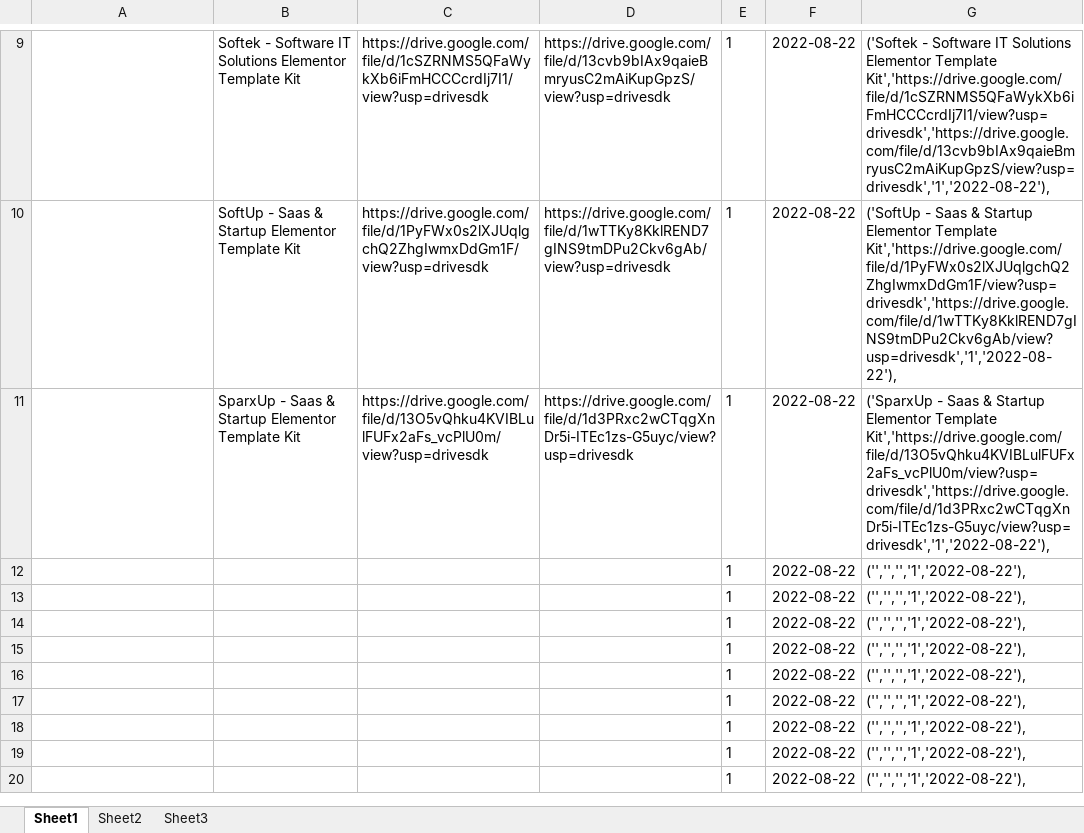
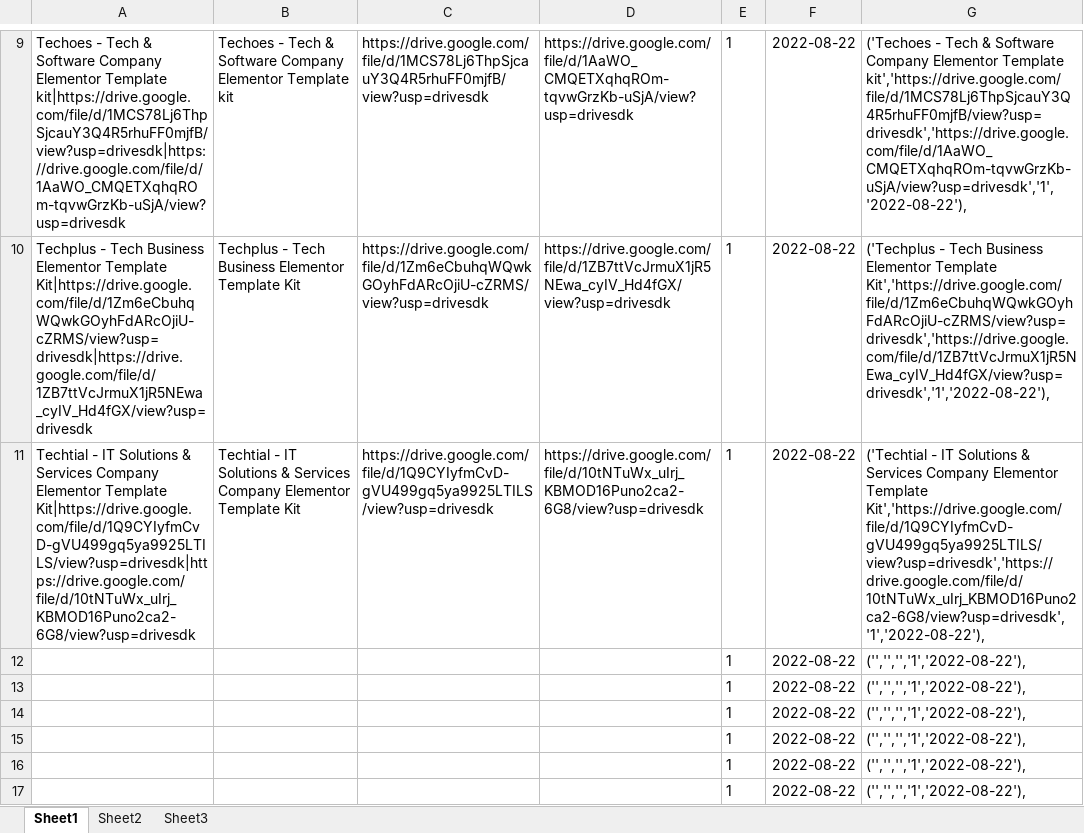
Before and after one commit to roni7032/shop, an Excel workbook: Post WP/onde2.xlsx, sheet Sheet1, drawn as a sheet; only a part is shown, gaps mark what is left out; the shorter side is filled out with more unchanged rows; values as stored, in another font and other column widths than the file's, no borders; the diff covers the shown part only; the diff names each change by its address in the sheet, - before the commit and + after, or states it on an @@ line.

```diff
--- a/Post WP/onde2.xlsx (sheet Sheet1)
+++ b/Post WP/onde2.xlsx (sheet Sheet1)
-A9: (empty)
+A9: Techoes - Tech & Software Company Elementor Template kit|https://drive.google.com/file/d/1MCS78Lj6ThpSjcauY3Q4R5rhuFF0mjfB/view?usp=drivesdk|https://drive.google.com/file/d/1AaWO_CMQETXqhqROm-tqvwGrzKb-uSjA/view?usp=drivesdk
-B9: Softek - Software IT Solutions Elementor Template Kit
+B9: Techoes - Tech & Software Company Elementor Template kit
-C9: https://drive.google.com/file/d/1cSZRNMS5QFaWykXb6iFmHCCCcrdIj7I1/view?usp=drivesdk
+C9: https://drive.google.com/file/d/1MCS78Lj6ThpSjcauY3Q4R5rhuFF0mjfB/view?usp=drivesdk
-D9: https://drive.google.com/file/d/13cvb9bIAx9qaieBmryusC2mAiKupGpzS/view?usp=drivesdk
+D9: https://drive.google.com/file/d/1AaWO_CMQETXqhqROm-tqvwGrzKb-uSjA/view?usp=drivesdk
-G9: ('Softek - Software IT Solutions Elementor Template Kit','https://drive.google.com/file/d/1cSZRNMS5QFaWykXb6iFmHCCCcrdIj7I1/view?usp=drivesdk','https://drive.google.com/file/d/13cvb9bIAx9qaieBmryusC2mAiKupGpzS/view?usp=drivesdk','1','2022-08-22'),
+G9: ('Techoes - Tech & Software Company Elementor Template kit','https://drive.google.com/file/d/1MCS78Lj6ThpSjcauY3Q4R5rhuFF0mjfB/view?usp=drivesdk','https://drive.google.com/file/d/1AaWO_CMQETXqhqROm-tqvwGrzKb-uSjA/view?usp=drivesdk','1','2022-08-22'),
-A10: (empty)
+A10: Techplus - Tech Business Elementor Template Kit|https://drive.google.com/file/d/1Zm6eCbuhqWQwkGOyhFdARcOjiU-cZRMS/view?usp=drivesdk|https://drive.google.com/file/d/1ZB7ttVcJrmuX1jR5NEwa_cyIV_Hd4fGX/view?usp=drivesdk
-B10: SoftUp - Saas & Startup Elementor Template…
+B10: Techplus - Tech Business Elementor Template…
-C10: https://drive.google.com/file/d/1PyFWx0s2lXJUqlgchQ2ZhgIwmxDdGm1F/view?usp=drivesdk
+C10: https://drive.google.com/file/d/1Zm6eCbuhqWQwkGOyhFdARcOjiU-cZRMS/view?usp=drivesdk
-D10: https://drive.google.com/file/d/1wTTKy8KklREND7gINS9tmDPu2Ckv6gAb/view?usp=drivesdk
+D10: https://drive.google.com/file/d/1ZB7ttVcJrmuX1jR5NEwa_cyIV_Hd4fGX/view?usp=drivesdk
-G10: ('SoftUp - Saas & Startup Elementor Template Kit','https://drive.google.com/file/d/1PyFWx0s2lXJUqlgchQ2ZhgIwmxDdGm1F/view?usp=drivesdk','https://drive.google.com/file/d/1wTTKy8KklREND7gINS9tmDPu2Ckv6gAb/view?usp=drivesdk','1','2022-08-22'),
+G10: ('Techplus - Tech Business Elementor Template Kit','https://drive.google.com/file/d/1Zm6eCbuhqWQwkGOyhFdARcOjiU-cZRMS/view?usp=drivesdk','https://drive.google.com/file/d/1ZB7ttVcJrmuX1jR5NEwa_cyIV_Hd4fGX/view?usp=drivesdk','1','2022-08-22'),
-A11: (empty)
+A11: Techtial - IT Solutions & Services Company Elementor Template Kit|https://drive.google.com/file/d/1Q9CYIyfmCvD-gVU499gq5ya9925LTILS/view?usp=drivesdk|https://drive.google.com/file/d/10tNTuWx_uIrj_KBMOD16Puno2ca2-6G8/view?usp=drivesdk
-B11: SparxUp - Saas & Startup Elementor Template…
+B11: Techtial - IT Solutions & Services Company Elementor Template…
-C11: https://drive.google.com/file/d/13O5vQhku4KVIBLulFUFx2aFs_vcPlU0m/view?usp=drivesdk
+C11: https://drive.google.com/file/d/1Q9CYIyfmCvD-gVU499gq5ya9925LTILS/view?usp=drivesdk
-D11: https://drive.google.com/file/d/1d3PRxc2wCTqgXnDr5i-ITEc1zs-G5uyc/view?usp=drivesdk
+D11: https://drive.google.com/file/d/10tNTuWx_uIrj_KBMOD16Puno2ca2-6G8/view?usp=drivesdk
-G11: ('SparxUp - Saas & Startup Elementor Template Kit','https://drive.google.com/file/d/13O5vQhku4KVIBLulFUFx2aFs_vcPlU0m/view?usp=drivesdk','https://drive.google.com/file/d/1d3PRxc2wCTqgXnDr5i-ITEc1zs-G5uyc/view?usp=drivesdk','1','2022-08-22'),
+G11: ('Techtial - IT Solutions & Services Company Elementor Template Kit','https://drive.google.com/file/d/1Q9CYIyfmCvD-gVU499gq5ya9925LTILS/view?usp=drivesdk','https://drive.google.com/file/d/10tNTuWx_uIrj_KBMOD16Puno2ca2-6G8/view?usp=drivesdk','1','2022-08-22'),
```
Also changed, not shown: 1 added row, 1 removed row and 30 edited cells elsewhere in this sheet, Post WP/onde-onde.xlsx.
